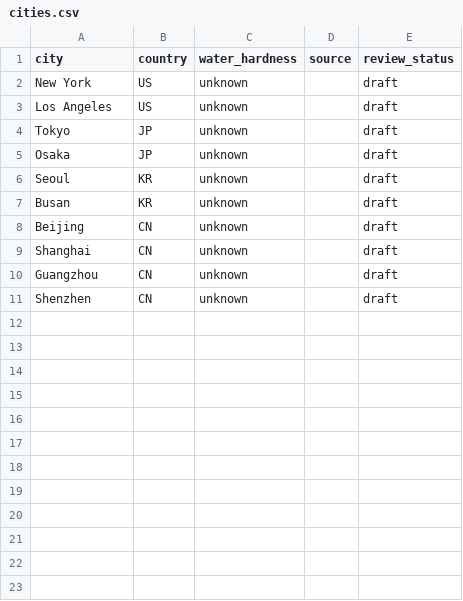
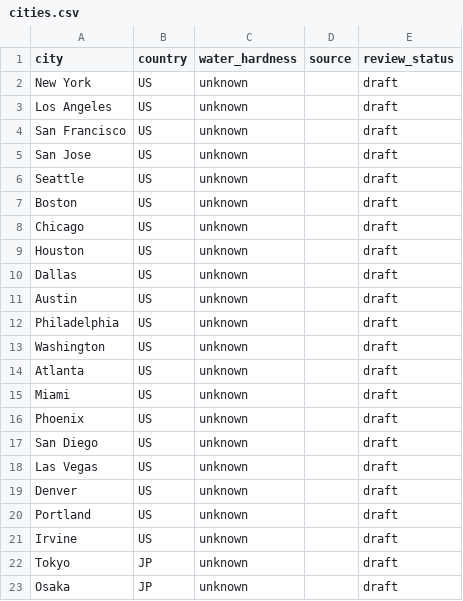
Before and after one commit to sprite2140-art/skincare, a CSV file: data/cities.csv, drawn as a sheet; only a part is shown; the shorter side is filled out with more unchanged rows; the diff names each change by its address in the sheet, - before the commit and + after, or states it on an @@ line.

```diff
--- a/data/cities.csv
+++ b/data/cities.csv
+row 4: San Francisco | US | unknown |  | draft
+row 5: San Jose | US | unknown |  | draft
+row 6: Seattle | US | unknown |  | draft
+row 7: Boston | US | unknown |  | draft
+row 8: Chicago | US | unknown |  | draft
+row 9: Houston | US | unknown |  | draft
+row 10: Dallas | US | unknown |  | draft
+row 11: Austin | US | unknown |  | draft
+row 12: Philadelphia | US | unknown |  | draft
+row 13: Washington | US | unknown |  | draft
+row 14: Atlanta | US | unknown |  | draft
+row 15: Miami | US | unknown |  | draft
+row 16: Phoenix | US | unknown |  | draft
+row 17: San Diego | US | unknown |  | draft
+row 18: Las Vegas | US | unknown |  | draft
+row 19: Denver | US | unknown |  | draft
+row 20: Portland | US | unknown |  | draft
+row 21: Irvine | US | unknown |  | draft
```
Also changed, not shown: 12 other files.
